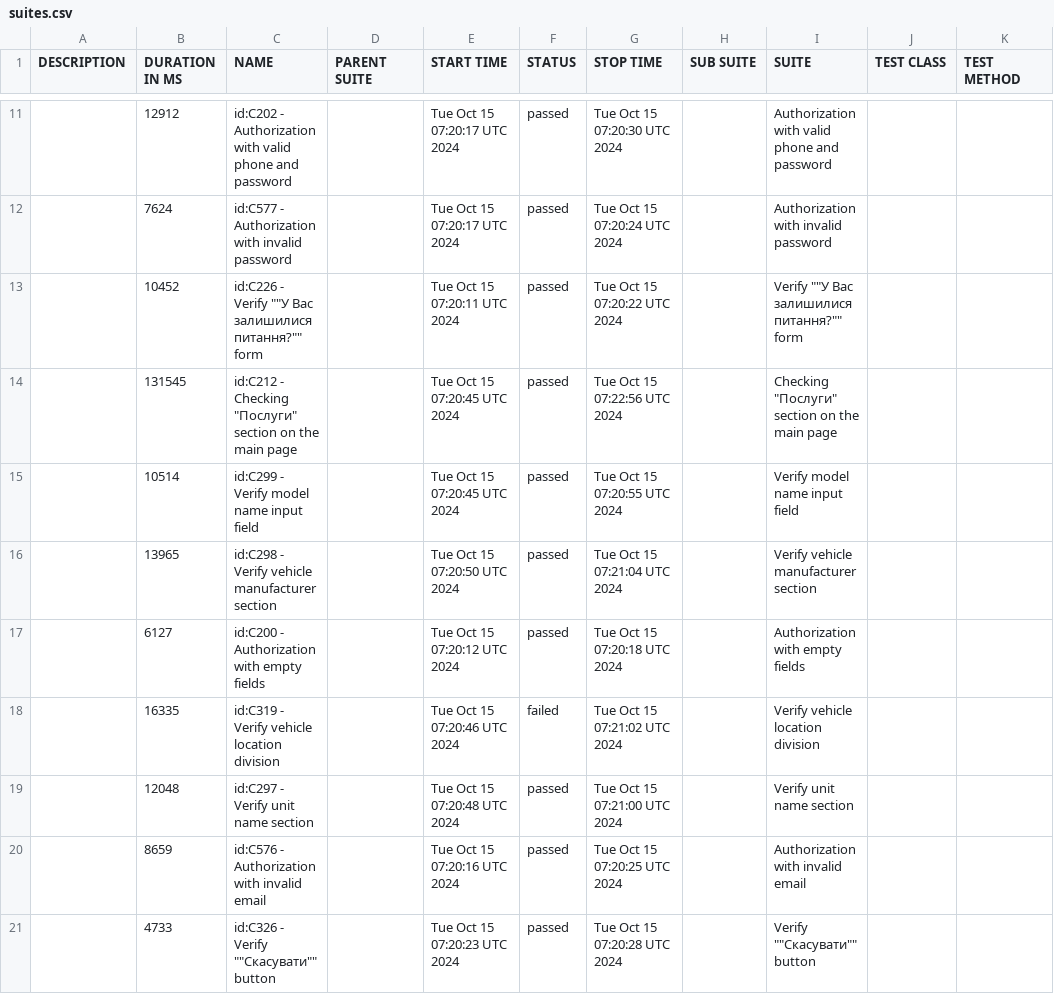
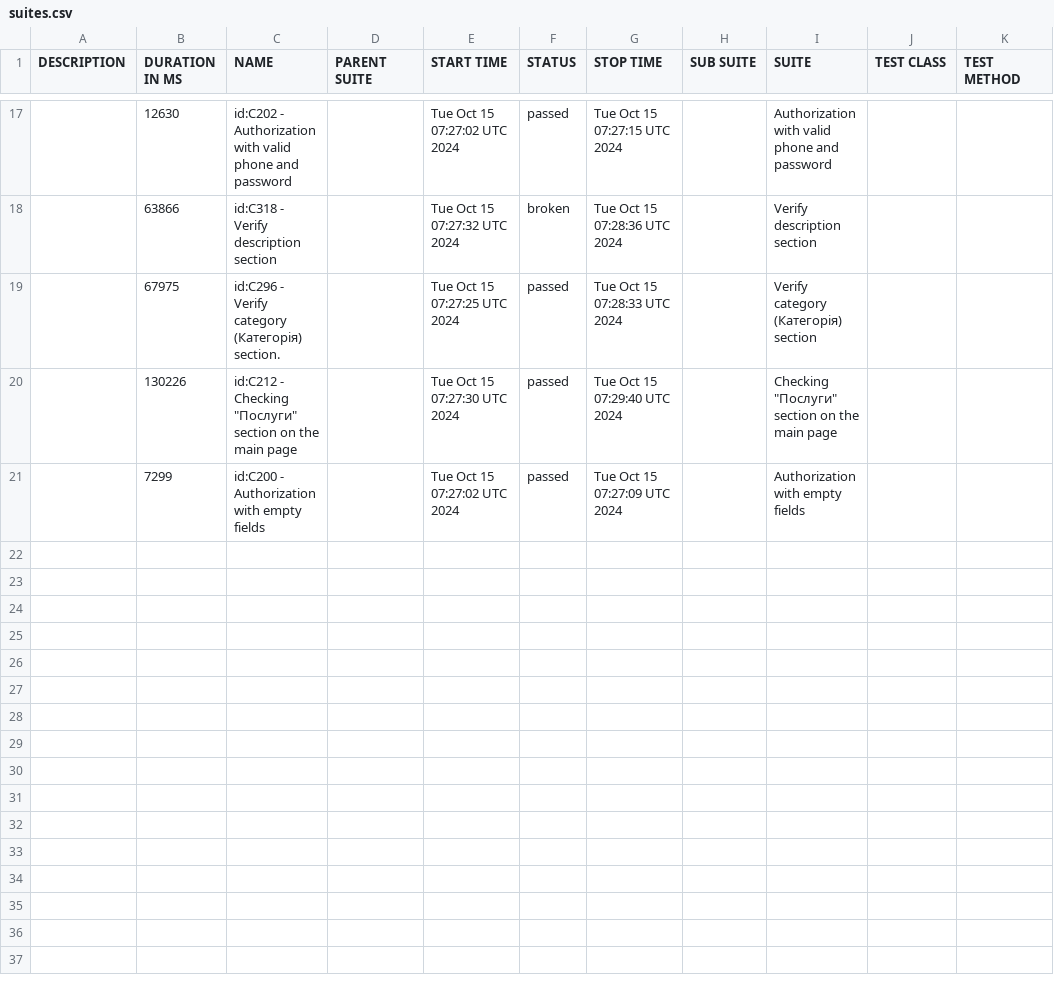
Before and after one commit to borderForNoone/WebdriverIOTypeScriptRentzila, a CSV file: data/suites.csv, drawn as a sheet; only a part is shown, gaps mark what is left out; the diff covers the shown part only.

```diff
--- a/data/suites.csv
+++ b/data/suites.csv
@@ -11,11 +17,5 @@
-"","12912","id:C202 - Authorization with valid phone and password","","Tue Oct 15 07:20:17 UTC 2024","passed","Tue Oct 15 07:20:30 UTC 2024","","Authorization with valid phone and password","",""
-"","7624","id:C577 - Authorization with invalid password","","Tue Oct 15 07:20:17 UTC 2024","passed","Tue Oct 15 07:20:24 UTC 2024","","Authorization with invalid password","",""
-"","10452","id:C226 - Verify """"У Вас залишилися питання?"""" form","","Tue Oct 15 07:20:11 UTC 2024","passed","Tue Oct 15 07:20:22 UTC 2024","","Verify """"У Вас залишилися питання?"""" form","",""
-"","131545","id:C212 - Checking ""Послуги"" section on the main page","","Tue Oct 15 07:20:45 UTC 2024","passed","Tue Oct 15 07:22:56 UTC 2024","","Checking ""Послуги"" section on the main page","",""
-"","10514","id:C299 - Verify model name input field","","Tue Oct 15 07:20:45 UTC 2024","passed","Tue Oct 15 07:20:55 UTC 2024","","Verify model name input field","",""
-"","13965","id:C298 - Verify vehicle manufacturer section","","Tue Oct 15 07:20:50 UTC 2024","passed","Tue Oct 15 07:21:04 UTC 2024","","Verify vehicle manufacturer section","",""
-"","6127","id:C200 - Authorization with empty fields","","Tue Oct 15 07:20:12 UTC 2024","passed","Tue Oct 15 07:20:18 UTC 2024","","Authorization with empty fields","",""
-"","16335","id:C319 - Verify vehicle location division","","Tue Oct 15 07:20:46 UTC 2024","failed","Tue Oct 15 07:21:02 UTC 2024","","Verify vehicle location division","",""
-"","12048","id:C297 - Verify unit name section","","Tue Oct 15 07:20:48 UTC 2024","passed","Tue Oct 15 07:21:00 UTC 2024","","Verify unit name section","",""
-"","8659","id:C576 - Authorization with invalid email","","Tue Oct 15 07:20:16 UTC 2024","passed","Tue Oct 15 07:20:25 UTC 2024","","Authorization with invalid email","",""
-"","4733","id:C326 - Verify """"Скасувати"""" button","","Tue Oct 15 07:20:23 UTC 2024","passed","Tue Oct 15 07:20:28 UTC 2024","","Verify """"Скасувати"""" button","",""
+"","12630","id:C202 - Authorization with valid phone and password","","Tue Oct 15 07:27:02 UTC 2024","passed","Tue Oct 15 07:27:15 UTC 2024","","Authorization with valid phone and password","",""
+"","63866","id:C318 - Verify description section","","Tue Oct 15 07:27:32 UTC 2024","broken","Tue Oct 15 07:28:36 UTC 2024","","Verify description section","",""
+"","67975","id:C296 - Verify category (Категорія) section.","","Tue Oct 15 07:27:25 UTC 2024","passed","Tue Oct 15 07:28:33 UTC 2024","","Verify category (Категорія) section","",""
+"","130226","id:C212 - Checking ""Послуги"" section on the main page","","Tue Oct 15 07:27:30 UTC 2024","passed","Tue Oct 15 07:29:40 UTC 2024","","Checking ""Послуги"" section on the main page","",""
+"","7299","id:C200 - Authorization with empty fields","","Tue Oct 15 07:27:02 UTC 2024","passed","Tue Oct 15 07:27:09 UTC 2024","","Authorization with empty fields","",""
```
Also changed, not shown: 10 added rows, 4 removed rows and 18 edited cells elsewhere in this file, data/behaviors.csv, 57 other files.
